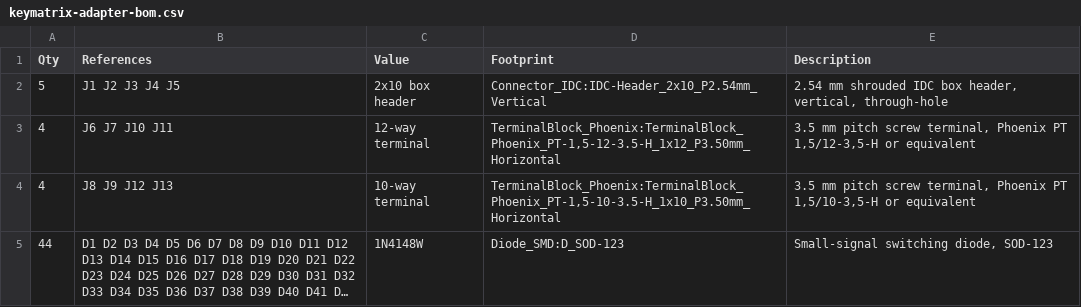
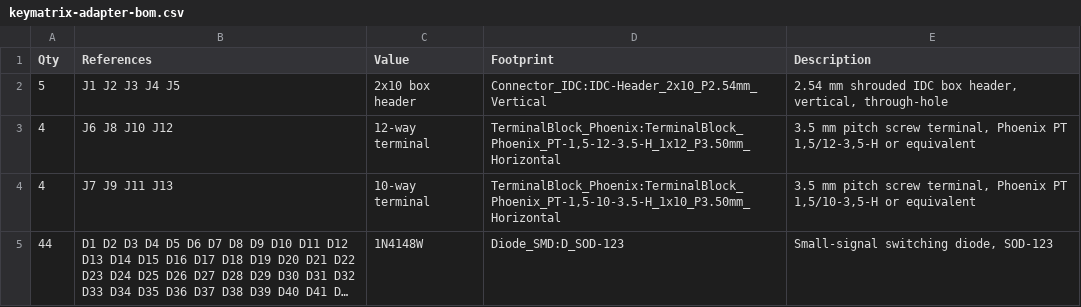
Before and after one commit to j-wut/gp2040-hardware, a CSV file: Boards/Supported Boards/Key Matrix Diode Adapter/fab/keymatrix-adapter-bom.csv, drawn as a sheet; long unchanged cells end in …; the diff names each change by its address in the sheet, - before the commit and + after, or states it on an @@ line.

```diff
--- a/Boards/Supported Boards/Key Matrix Diode Adapter/fab/keymatrix-adapter-bom.csv
+++ b/Boards/Supported Boards/Key Matrix Diode Adapter/fab/keymatrix-adapter-bom.csv
-B3 (References): J6 J7 J10 J11
+B3 (References): J6 J8 J10 J12
-B4 (References): J8 J9 J12 J13
+B4 (References): J7 J9 J11 J13
```
Also changed, not shown: Boards/Supported Boards/Key Matrix Diode Adapter/fab/keymatrix-adapter-pos.csv, 18 other files.
